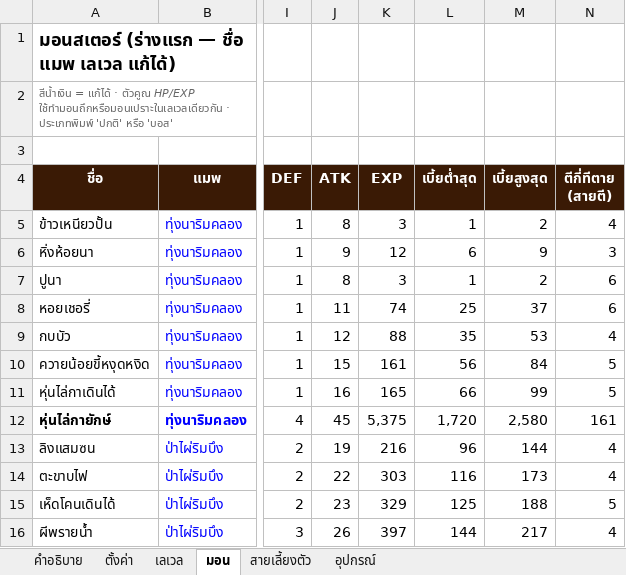
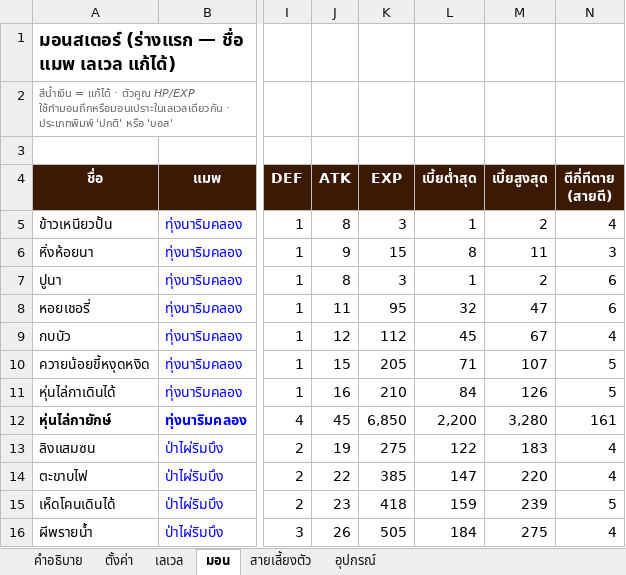
Before and after one commit to tinthawong/siam-legends-online, an Excel workbook: balance/siam-legends-balance.xlsx, sheet มอน, drawn as a sheet; only a part is shown, gaps mark what is left out; values as stored, in another font and other column widths than the file's, no borders; the diff covers the shown part only; the diff names each change by its address in the sheet, - before the commit and + after, or states it on an @@ line.

```diff
--- a/balance/siam-legends-balance.xlsx (sheet มอน)
+++ b/balance/siam-legends-balance.xlsx (sheet มอน)
-K6 (EXP): 12
+K6 (EXP): 15
-L6 (เบี้ยต่ำสุด): 6
+L6 (เบี้ยต่ำสุด): 8
-M6 (เบี้ยสูงสุด): 9
+M6 (เบี้ยสูงสุด): 11
-K8 (EXP): 74
+K8 (EXP): 95
-L8 (เบี้ยต่ำสุด): 25
+L8 (เบี้ยต่ำสุด): 32
-M8 (เบี้ยสูงสุด): 37
+M8 (เบี้ยสูงสุด): 47
-K9 (EXP): 88
+K9 (EXP): 112
-L9 (เบี้ยต่ำสุด): 35
+L9 (เบี้ยต่ำสุด): 45
-M9 (เบี้ยสูงสุด): 53
+M9 (เบี้ยสูงสุด): 67
-K10 (EXP): 161
+K10 (EXP): 205
-L10 (เบี้ยต่ำสุด): 56
+L10 (เบี้ยต่ำสุด): 71
-M10 (เบี้ยสูงสุด): 84
+M10 (เบี้ยสูงสุด): 107
-K11 (EXP): 165
+K11 (EXP): 210
-L11 (เบี้ยต่ำสุด): 66
+L11 (เบี้ยต่ำสุด): 84
-M11 (เบี้ยสูงสุด): 99
+M11 (เบี้ยสูงสุด): 126
-K12 (EXP): 5,375
+K12 (EXP): 6,850
-L12 (เบี้ยต่ำสุด): 1,720
+L12 (เบี้ยต่ำสุด): 2,200
-M12 (เบี้ยสูงสุด): 2,580
+M12 (เบี้ยสูงสุด): 3,280
-K13 (EXP): 216
+K13 (EXP): 275
-L13 (เบี้ยต่ำสุด): 96
+L13 (เบี้ยต่ำสุด): 122
-M13 (เบี้ยสูงสุด): 144
+M13 (เบี้ยสูงสุด): 183
-K14 (EXP): 303
+K14 (EXP): 385
-L14 (เบี้ยต่ำสุด): 116
+L14 (เบี้ยต่ำสุด): 147
-M14 (เบี้ยสูงสุด): 173
+M14 (เบี้ยสูงสุด): 220
-K15 (EXP): 329
+K15 (EXP): 418
-L15 (เบี้ยต่ำสุด): 125
+L15 (เบี้ยต่ำสุด): 159
-M15 (เบี้ยสูงสุด): 188
+M15 (เบี้ยสูงสุด): 239
-K16 (EXP): 397
+K16 (EXP): 505
-L16 (เบี้ยต่ำสุด): 144
+L16 (เบี้ยต่ำสุด): 184
-M16 (เบี้ยสูงสุด): 217
+M16 (เบี้ยสูงสุด): 275
```
Also changed, not shown: 87 edited cells elsewhere in this sheet, sheet เลเวล, sheet ตั้งค่า, charts or pictures, 5 other files.
